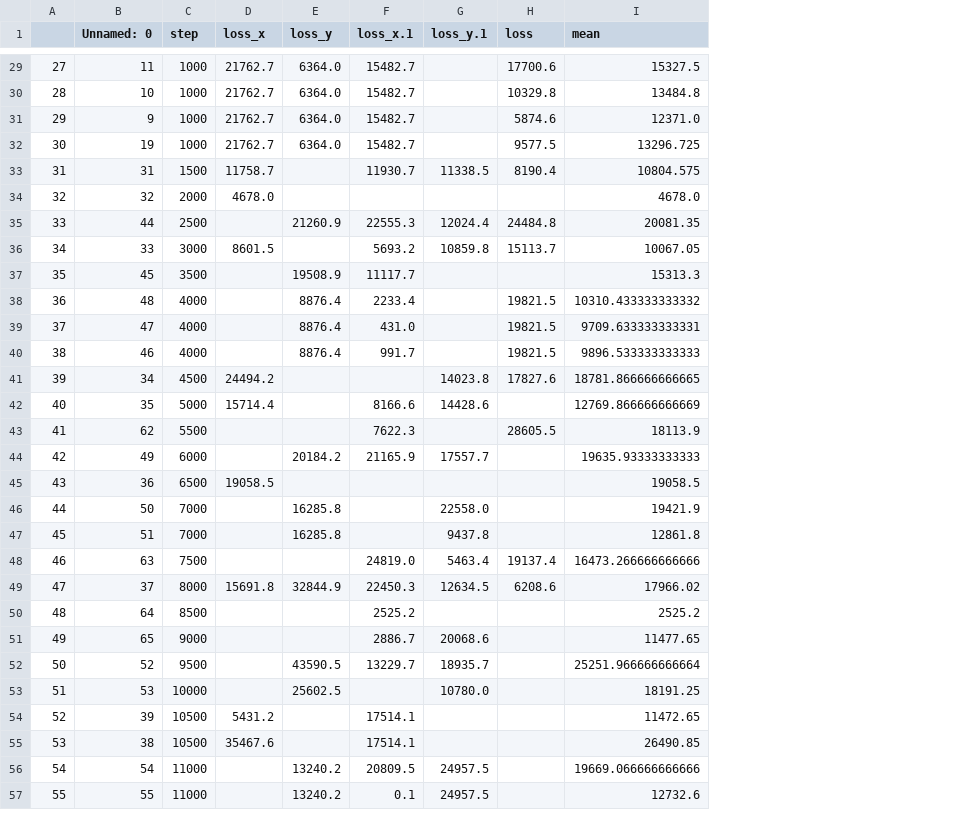
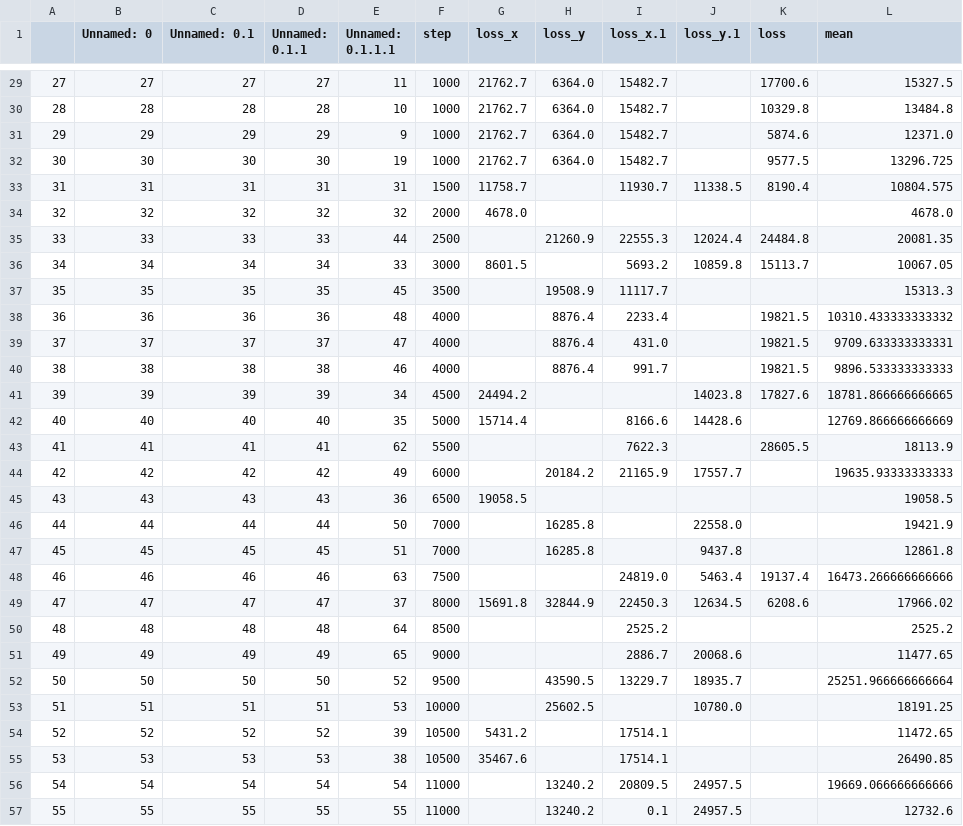
Before and after one commit to jelle641/analyse_pydreamer, a CSV file: data/cnn_mean_instance.csv, drawn as a sheet; only a part is shown, gaps mark what is left out; the diff covers the shown part only; the diff names each change by its address in the sheet, - before the commit and + after, or states it on an @@ line.

```diff
--- a/data/cnn_mean_instance.csv
+++ b/data/cnn_mean_instance.csv
+column C (Unnamed: 0.1), rows 29-57: 27 | 28 | 29 | 30 | 31 | 32 | 33 | 34 | 35 | 36 | 37 | 38 | 39 | 40 | 41 | 42 | 43 | 44 | 45 | 46 | 47 | 48 | 49 | 50 | 51 | 52 | 53 | 54 | 55
+column D (Unnamed: 0.1.1), rows 29-57: 27 | 28 | 29 | 30 | 31 | 32 | 33 | 34 | 35 | 36 | 37 | 38 | 39 | 40 | 41 | 42 | 43 | 44 | 45 | 46 | 47 | 48 | 49 | 50 | 51 | 52 | 53 | 54 | 55
+column E (Unnamed: 0.1.1.1), rows 29-57: 11 | 10 | 9 | 19 | 31 | 32 | 44 | 33 | 45 | 48 | 47 | 46 | 34 | 35 | 62 | 49 | 36 | 50 | 51 | 63 | 37 | 64 | 65 | 52 | 53 | 39 | 38 | 54 | 55
-B29 (Unnamed: 0): 11
+B29 (Unnamed: 0): 27
-B30 (Unnamed: 0): 10
+B30 (Unnamed: 0): 28
-B31 (Unnamed: 0): 9
+B31 (Unnamed: 0): 29
-B32 (Unnamed: 0): 19
+B32 (Unnamed: 0): 30
-B35 (Unnamed: 0): 44
+B35 (Unnamed: 0): 33
-B36 (Unnamed: 0): 33
+B36 (Unnamed: 0): 34
-B37 (Unnamed: 0): 45
+B37 (Unnamed: 0): 35
-B38 (Unnamed: 0): 48
+B38 (Unnamed: 0): 36
-B39 (Unnamed: 0): 47
+B39 (Unnamed: 0): 37
-B40 (Unnamed: 0): 46
+B40 (Unnamed: 0): 38
-B41 (Unnamed: 0): 34
+B41 (Unnamed: 0): 39
-B42 (Unnamed: 0): 35
+B42 (Unnamed: 0): 40
-B43 (Unnamed: 0): 62
+B43 (Unnamed: 0): 41
-B44 (Unnamed: 0): 49
+B44 (Unnamed: 0): 42
-B45 (Unnamed: 0): 36
+B45 (Unnamed: 0): 43
-B46 (Unnamed: 0): 50
+B46 (Unnamed: 0): 44
-B47 (Unnamed: 0): 51
+B47 (Unnamed: 0): 45
-B48 (Unnamed: 0): 63
+B48 (Unnamed: 0): 46
-B49 (Unnamed: 0): 37
+B49 (Unnamed: 0): 47
-B50 (Unnamed: 0): 64
+B50 (Unnamed: 0): 48
-B51 (Unnamed: 0): 65
+B51 (Unnamed: 0): 49
-B52 (Unnamed: 0): 52
+B52 (Unnamed: 0): 50
-B53 (Unnamed: 0): 53
+B53 (Unnamed: 0): 51
-B54 (Unnamed: 0): 39
+B54 (Unnamed: 0): 52
-B55 (Unnamed: 0): 38
+B55 (Unnamed: 0): 53
```
Also changed, not shown: 28 edited cells elsewhere in this file, data/cnn_mean_only.csv, data/dreamer_normal.csv, 2 other files.
